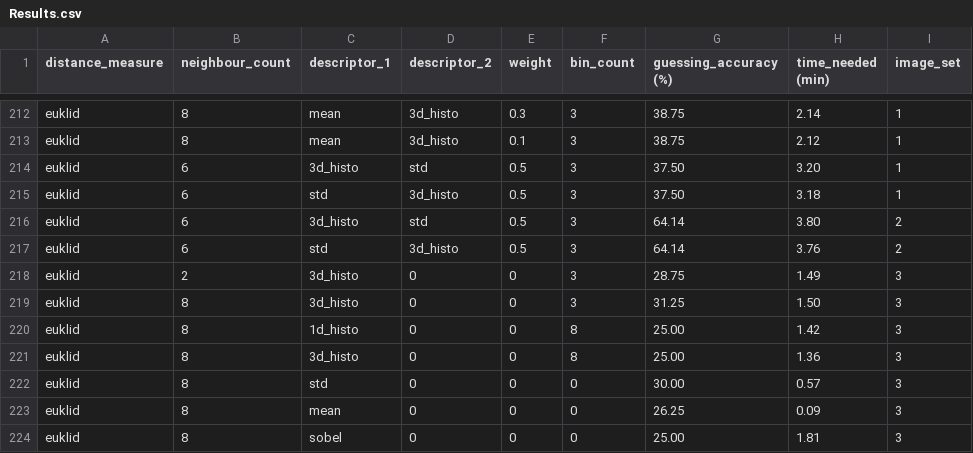
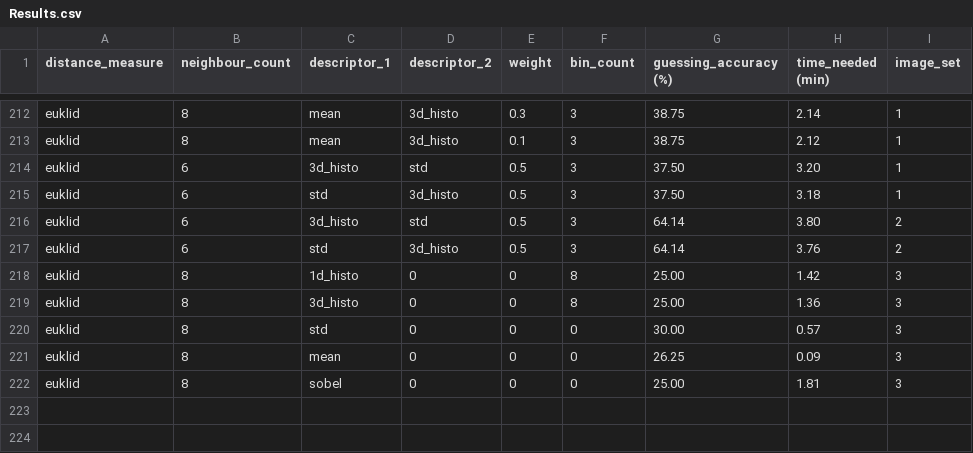
Before and after one commit to LukaZdr/Project-fast-snail, a CSV file: manual_approach/Results.csv, drawn as a sheet; only a part is shown, gaps mark what is left out; the diff names each change by its address in the sheet, - before the commit and + after, or states it on an @@ line.

Commit message:
manual approach edited

```diff
--- a/manual_approach/Results.csv
+++ b/manual_approach/Results.csv
-row 218: euklid | 2 | 3d_histo | 0 | 0 | 3 | 28.75 | 1.49 | 3
-row 219: euklid | 8 | 3d_histo | 0 | 0 | 3 | 31.25 | 1.50 | 3
```
Also changed, not shown: 2 other files.
